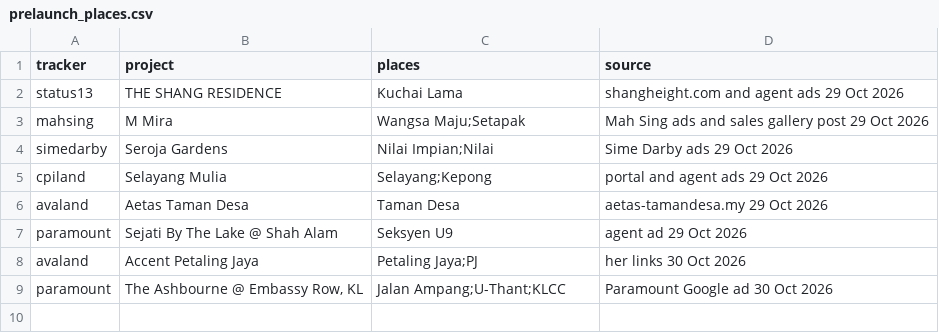
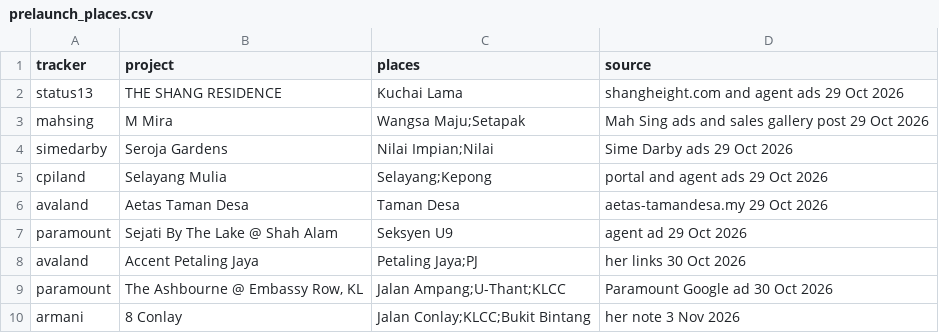
Before and after one commit to smtcu/teduh-tracker, a CSV file: data/prelaunch_places.csv, drawn as a sheet.

```diff
--- a/data/prelaunch_places.csv
+++ b/data/prelaunch_places.csv
@@ -9 +9,2 @@ avaland,Accent Petaling Jaya,Petaling Jaya;PJ,her links 30 Oct 2026
 paramount,"The Ashbourne @ Embassy Row, KL",Jalan Ampang;U-Thant;KLCC,Paramount Google ad 30 Oct 2026
+armani,8 Conlay,Jalan Conlay;KLCC;Bukit Bintang,her note 3 Nov 2026
```
Also changed, not shown: projects.csv.
